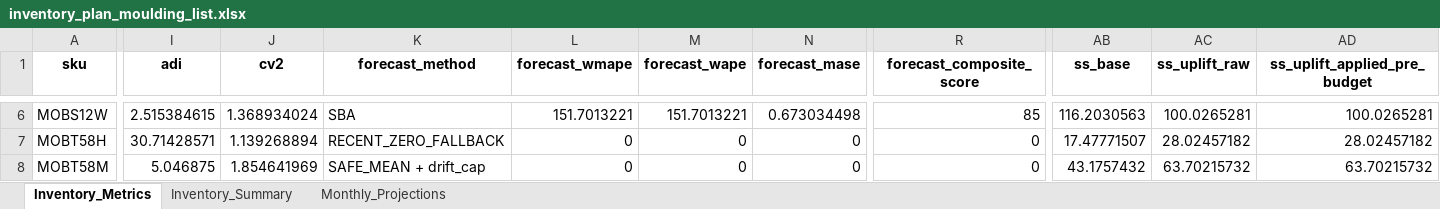
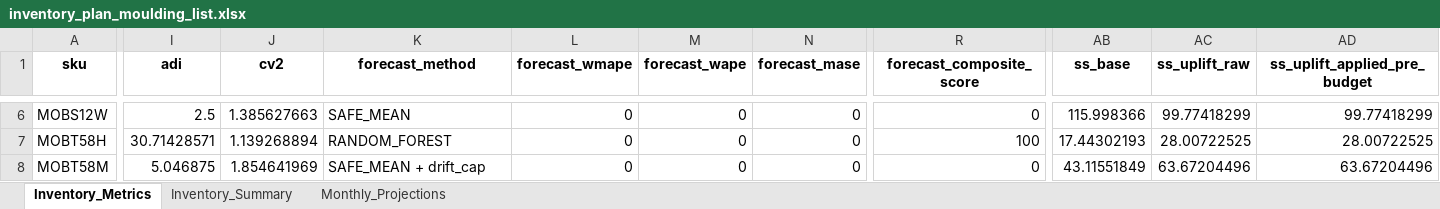
Before and after one commit to ompnikoutash-source/OMP-Purchasing-Dashboard2, an Excel workbook: inventory_plan_moulding_list.xlsx, sheet Inventory_Metrics, drawn as a sheet; only a part is shown, gaps mark what is left out; values as stored, in another font and other column widths than the file's, no borders; the diff covers the shown part only; the diff names each change by its address in the sheet, - before the commit and + after, or states it on an @@ line.

```diff
--- a/inventory_plan_moulding_list.xlsx (sheet Inventory_Metrics)
+++ b/inventory_plan_moulding_list.xlsx (sheet Inventory_Metrics)
-I6 (adi): 2.515384615
+I6 (adi): 2.5
-J6 (cv2): 1.368934024
+J6 (cv2): 1.385627663
-K6 (forecast_method): SBA
+K6 (forecast_method): SAFE_MEAN
-L6 (forecast_wmape): 151.7013221
+L6 (forecast_wmape): 0
-M6 (forecast_wape): 151.7013221
+M6 (forecast_wape): 0
-N6 (forecast_mase): 0.673034498
+N6 (forecast_mase): 0
-R6 (forecast_composite_score): 85
+R6 (forecast_composite_score): 0
-AB6 (ss_base): 116.2030563
+AB6 (ss_base): 115.998366
-AC6 (ss_uplift_raw): 100.0265281
+AC6 (ss_uplift_raw): 99.77418299
-AD6 (ss_uplift_applied_pre_budget): 100.0265281
+AD6 (ss_uplift_applied_pre_budget): 99.77418299
-K7 (forecast_method): RECENT_ZERO_FALLBACK
+K7 (forecast_method): RANDOM_FOREST
-R7 (forecast_composite_score): 0
+R7 (forecast_composite_score): 100
-AB7 (ss_base): 17.47771507
+AB7 (ss_base): 17.44302193
-AC7 (ss_uplift_raw): 28.02457182
+AC7 (ss_uplift_raw): 28.00722525
-AD7 (ss_uplift_applied_pre_budget): 28.02457182
+AD7 (ss_uplift_applied_pre_budget): 28.00722525
-AB8 (ss_base): 43.1757432
+AB8 (ss_base): 43.11551849
-AC8 (ss_uplift_raw): 63.70215732
+AC8 (ss_uplift_raw): 63.67204496
-AD8 (ss_uplift_applied_pre_budget): 63.70215732
+AD8 (ss_uplift_applied_pre_budget): 63.67204496
```
Also changed, not shown: 1293 edited cells elsewhere in this sheet, sheet Monthly_Projections, sheet Inventory_Summary, inventory_plan_sundries_list.xlsx, 9 other files.
